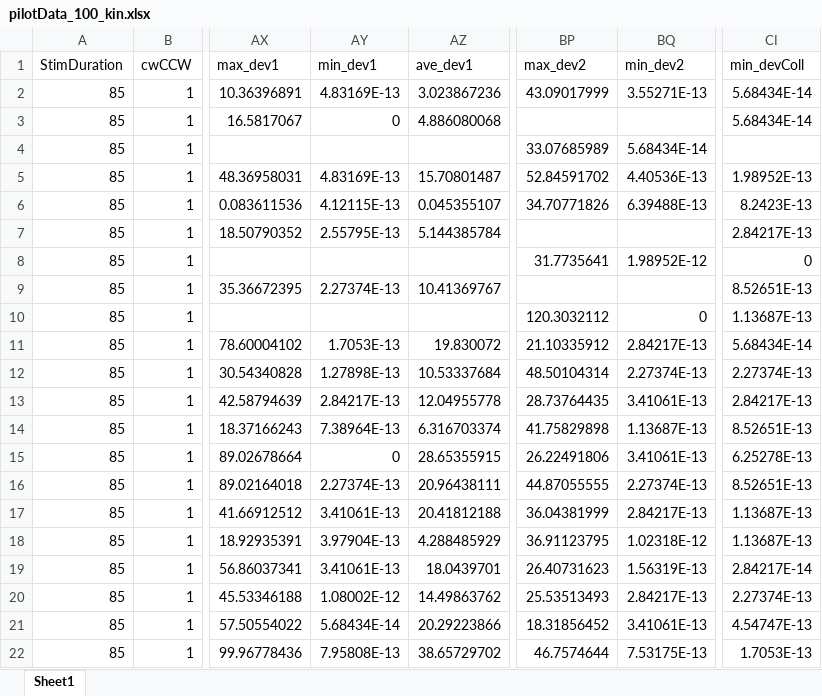
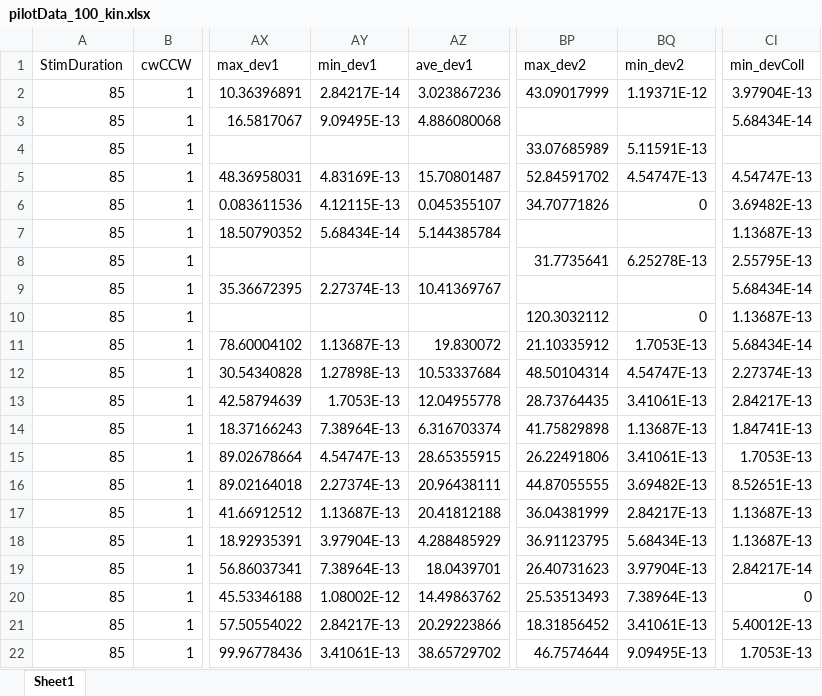
Before and after one commit to mariacarlaMemeo/JointMotorDecision, an Excel workbook: analyses/data/pilotData_100_kin.xlsx, sheet Sheet1, drawn as a sheet; only a part is shown, gaps mark what is left out; values as stored, in another font and other column widths than the file's, no borders; the diff covers the shown part only; the diff names each change by its address in the sheet, - before the commit and + after, or states it on an @@ line.

```diff
--- a/analyses/data/pilotData_100_kin.xlsx (sheet Sheet1)
+++ b/analyses/data/pilotData_100_kin.xlsx (sheet Sheet1)
-AY2 (min_dev1): 4.83169E-13
+AY2 (min_dev1): 2.84217E-14
-BQ2 (min_dev2): 3.55271E-13
+BQ2 (min_dev2): 1.19371E-12
-CI2 (min_devColl): 5.68434E-14
+CI2 (min_devColl): 3.97904E-13
-AY3 (min_dev1): 0
+AY3 (min_dev1): 9.09495E-13
-BQ4 (min_dev2): 5.68434E-14
+BQ4 (min_dev2): 5.11591E-13
-BQ5 (min_dev2): 4.40536E-13
+BQ5 (min_dev2): 4.54747E-13
-CI5 (min_devColl): 1.98952E-13
+CI5 (min_devColl): 4.54747E-13
-BQ6 (min_dev2): 6.39488E-13
+BQ6 (min_dev2): 0
-CI6 (min_devColl): 8.2423E-13
+CI6 (min_devColl): 3.69482E-13
-AY7 (min_dev1): 2.55795E-13
+AY7 (min_dev1): 5.68434E-14
-CI7 (min_devColl): 2.84217E-13
+CI7 (min_devColl): 1.13687E-13
-BQ8 (min_dev2): 1.98952E-12
+BQ8 (min_dev2): 6.25278E-13
-CI8 (min_devColl): 0
+CI8 (min_devColl): 2.55795E-13
-CI9 (min_devColl): 8.52651E-13
+CI9 (min_devColl): 5.68434E-14
-AY11 (min_dev1): 1.7053E-13
+AY11 (min_dev1): 1.13687E-13
-BQ11 (min_dev2): 2.84217E-13
+BQ11 (min_dev2): 1.7053E-13
-BQ12 (min_dev2): 2.27374E-13
+BQ12 (min_dev2): 4.54747E-13
-AY13 (min_dev1): 2.84217E-13
+AY13 (min_dev1): 1.7053E-13
-CI14 (min_devColl): 8.52651E-13
+CI14 (min_devColl): 1.84741E-13
-AY15 (min_dev1): 0
+AY15 (min_dev1): 4.54747E-13
-CI15 (min_devColl): 6.25278E-13
+CI15 (min_devColl): 1.7053E-13
-BQ16 (min_dev2): 2.27374E-13
+BQ16 (min_dev2): 3.69482E-13
-AY17 (min_dev1): 3.41061E-13
+AY17 (min_dev1): 1.13687E-13
-BQ18 (min_dev2): 1.02318E-12
+BQ18 (min_dev2): 5.68434E-13
-AY19 (min_dev1): 3.41061E-13
+AY19 (min_dev1): 7.38964E-13
-BQ19 (min_dev2): 1.56319E-13
+BQ19 (min_dev2): 3.97904E-13
-BQ20 (min_dev2): 2.84217E-13
+BQ20 (min_dev2): 7.38964E-13
-CI20 (min_devColl): 2.27374E-13
+CI20 (min_devColl): 0
-AY21 (min_dev1): 5.68434E-14
+AY21 (min_dev1): 2.84217E-13
-CI21 (min_devColl): 4.54747E-13
+CI21 (min_devColl): 5.40012E-13
-AY22 (min_dev1): 7.95808E-13
+AY22 (min_dev1): 3.41061E-13
-BQ22 (min_dev2): 7.53175E-13
+BQ22 (min_dev2): 9.09495E-13
```
Also changed, not shown: 247 edited cells elsewhere in this sheet, analyses/data/pilotData_101_kin.xlsx, analyses/data/pilotData_103_kin.xlsx, 42 other files.
